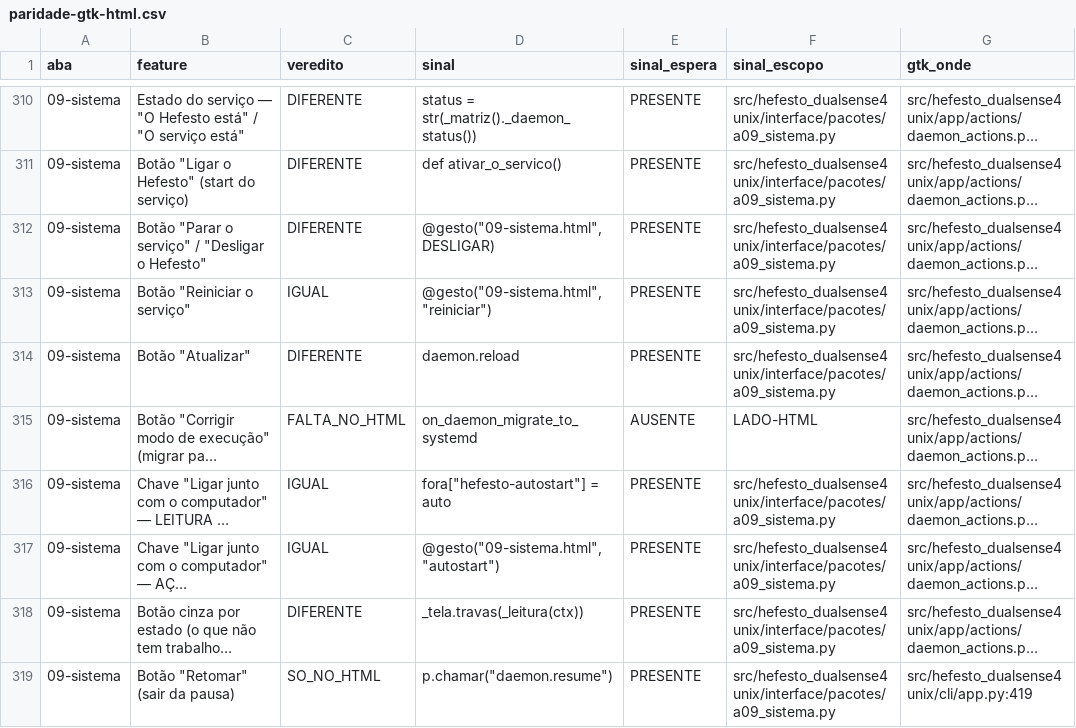
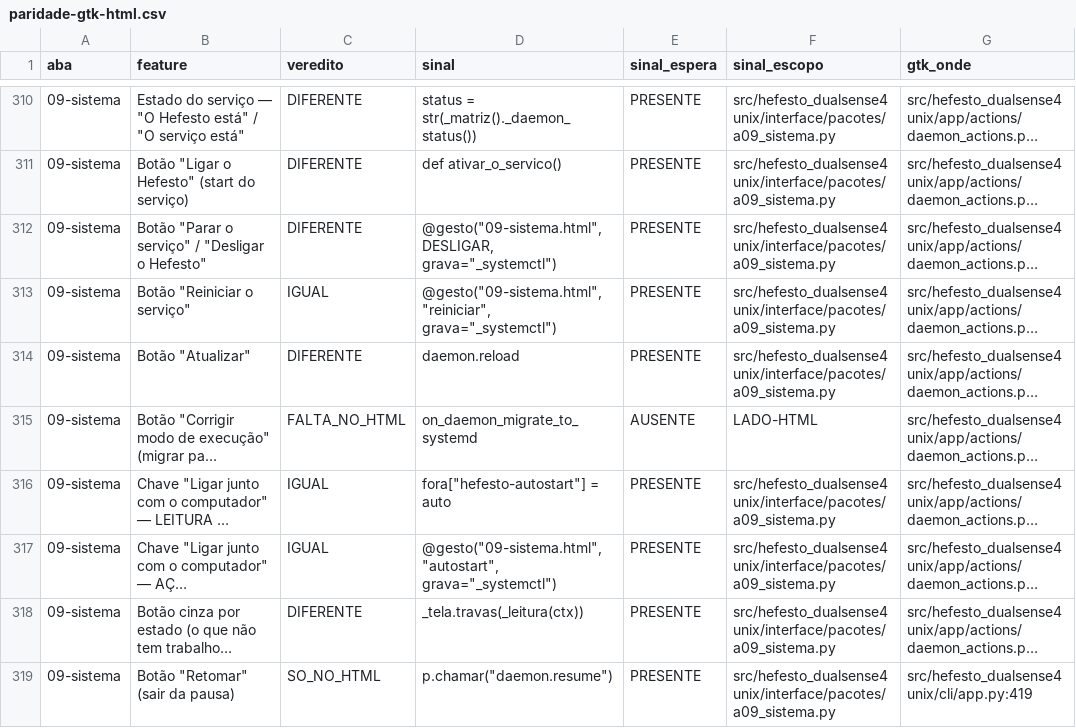
Before and after one commit to vitoriamariadb/hefesto-dualsense4unix, a CSV file: docs/data/paridade-gtk-html.csv, drawn as a sheet; only a part is shown, gaps mark what is left out; long unchanged cells end in …; the diff names each change by its address in the sheet, - before the commit and + after, or states it on an @@ line.

Commit message:
feat(gestos): a lista dos que mexem na máquina dela sai do decorador, não da lembrança
`hefesto_vivo.PERIGOSOS` era DIGITADA num arquivo que toda sprint de aba tem
no `nao_toca`, e chegou atrasada QUATRO vezes em três dias — a última foi uma
ABA INTEIRA: as oito portas de escrita da 07, achadas pela `STEAM-INPUT-01`.
Quem escreve o gesto não podia fechar o próprio contrato.

Agora ele fecha: `@gesto(…, grava="save_profile")` declara no PRÓPRIO decorador
o que o gesto muda, e `PERIGOSOS = pacotes.perigosos()` é a soma. 63 decoradores
migrados em 11 arquivos; a lista foi de 56 pares digitados a 63 derivados, e a
comparação um a um diz que a migração não perdeu NINGUÉM — os sete a mais são a
aba 07.

A régua de AST continua e MUDA DE PAPEL: virou o conferente das duas direções.
Grava e não declarou reprova (o buraco que a derivação sozinha não fecha: quem
esquece a linha esquece o `grava=`); declarou e a árvore não acha reprova também
(senão a declaração vira ruído e a prova de clique perde cobertura de graça). A
direção B pegou o próprio autor na primeira volta: `deixar-tudo-pronto` chega ao
`apply_wrapper_to_all_games` por `getattr`, e a árvore não vê o nome.

E o fantasma morreu por construção: `("09-sistema.html", "restaurar-de-fabrica")`
passou meses em PERIGOSOS protegendo NADA — o gesto sempre se chamou
`refazer-proton`. Com a chave saindo do registro, não há mais onde escrever um
par que não seja um gesto vivo.

MEDIDO E RECUSADO: derivar a lista de PORTAS seguindo as chamadas até primitivas
de persistência. Duas voltas, as duas falsas nas duas direções — com `mkdir`
entre as folhas 47 de 105 gestos acusam (é a porta de toda LEITURA de
configuração, por `xdg_paths`); sem ele faltam 24 que a régua de hoje já pega.
Neste produto o caminho até o disco passa por quem garante a pasta ao ler.

ESCREVEM ganha 12 portas: as 8 da aba 07 e mais quatro que só apareceram ao
declarar gesto a gesto — `delete_profile`, `restaurar_do_historico`, `_systemctl`
e `curar_todos`. Os seis gestos delas já estavam protegidos à mão; nenhuma régua
os alcançava.

Portões: 44 verdes. Fora da posse, e relatado na §5 e §7 do laudo: os 11 arquivos
de pacote (uma linha de decorador cada), três prosas que a mudança tornou falsas,
e o campo `sinal` de três linhas do `paridade-gtk-html.csv` — que é o conserto
que a própria régua daquele portão manda fazer.

```diff
--- a/docs/data/paridade-gtk-html.csv
+++ b/docs/data/paridade-gtk-html.csv
-D312 (sinal): @gesto("09-sistema.html", DESLIGAR)
+D312 (sinal): @gesto("09-sistema.html", DESLIGAR, grava="_systemctl")
-D313 (sinal): @gesto("09-sistema.html", "reiniciar")
+D313 (sinal): @gesto("09-sistema.html", "reiniciar", grava="_systemctl")
-D317 (sinal): @gesto("09-sistema.html", "autostart")
+D317 (sinal): @gesto("09-sistema.html", "autostart", grava="_systemctl")
```
Also changed, not shown: 16 other files.
